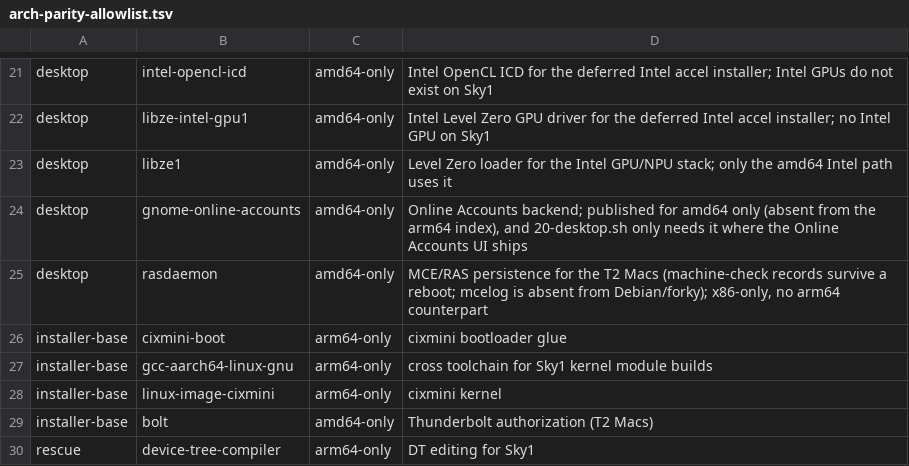
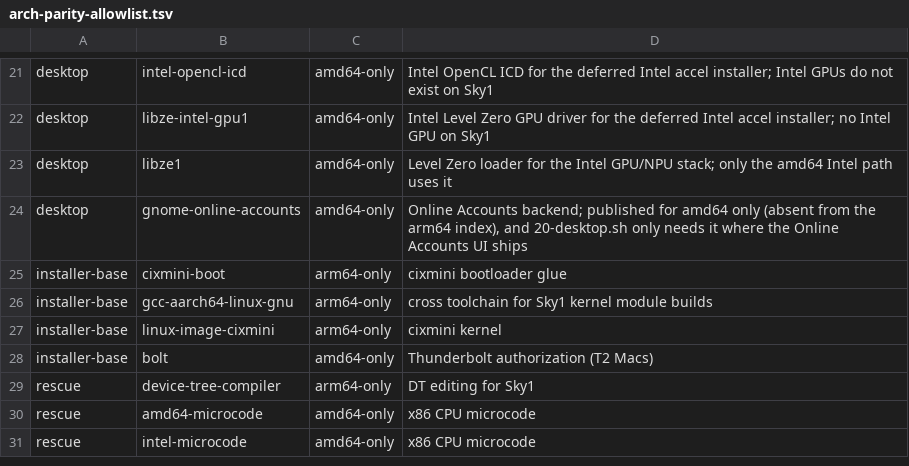
Before and after one commit to ncz-os/cix-installer, a TSV file: build/arch-parity-allowlist.tsv, drawn as a sheet; only a part is shown, gaps mark what is left out; the shorter side is filled out with more unchanged rows; the diff names each change by its address in the sheet, - before the commit and + after, or states it on an @@ line.

Commit message:
desktop-amd64: drop rasdaemon from client images
rasdaemon logged nine "Can't get traces from cxl:*" and nine "Can't
write to set_event" lines at every boot (no CXL on these machines),
and nothing on the image depends on it. Remove it from the amd64
desktop seeds, the parity allowlist and the registry; its closure
(libtraceevent1, sqlite3, libdbd-sqlite3-perl, libdbi-perl, ~6 MB)
goes with it.

```diff
--- a/build/arch-parity-allowlist.tsv
+++ b/build/arch-parity-allowlist.tsv
-row 25: desktop | rasdaemon | amd64-only | MCE/RAS persistence for the T2 Macs (machine-check records survive a reboot; mcelog is absent from Debian/forky); x86-only, no arm64 counterpart
```
Also changed, not shown: manifests/components.tsv, 3 other files.
